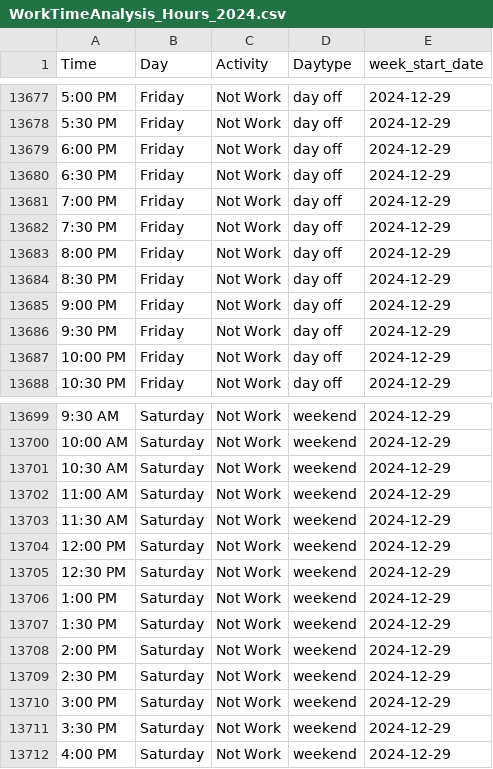
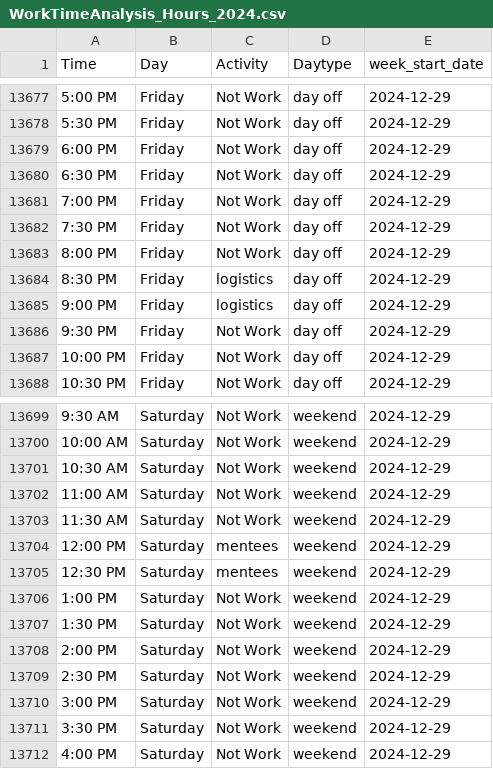
Before and after one commit to samzipper/RandomSelfAnalysis, a CSV file: WorkTimeAnalysis_Hours_2024.csv, drawn as a sheet; only a part is shown, gaps mark what is left out.

Commit message:
Update hour log

```diff
--- a/WorkTimeAnalysis_Hours_2024.csv
+++ b/WorkTimeAnalysis_Hours_2024.csv
@@ -13683,4 +13683,4 @@ Time,Day,Activity,Daytype,week_start_date
 8:00 PM,Friday,Not Work,day off,2024-12-29
-8:30 PM,Friday,Not Work,day off,2024-12-29
-9:00 PM,Friday,Not Work,day off,2024-12-29
+8:30 PM,Friday,logistics,day off,2024-12-29
+9:00 PM,Friday,logistics,day off,2024-12-29
 9:30 PM,Friday,Not Work,day off,2024-12-29
@@ -13703,4 +13703,4 @@ Time,Day,Activity,Daytype,week_start_date
 11:30 AM,Saturday,Not Work,weekend,2024-12-29
-12:00 PM,Saturday,Not Work,weekend,2024-12-29
-12:30 PM,Saturday,Not Work,weekend,2024-12-29
+12:00 PM,Saturday,mentees,weekend,2024-12-29
+12:30 PM,Saturday,mentees,weekend,2024-12-29
 1:00 PM,Saturday,Not Work,weekend,2024-12-29
```
